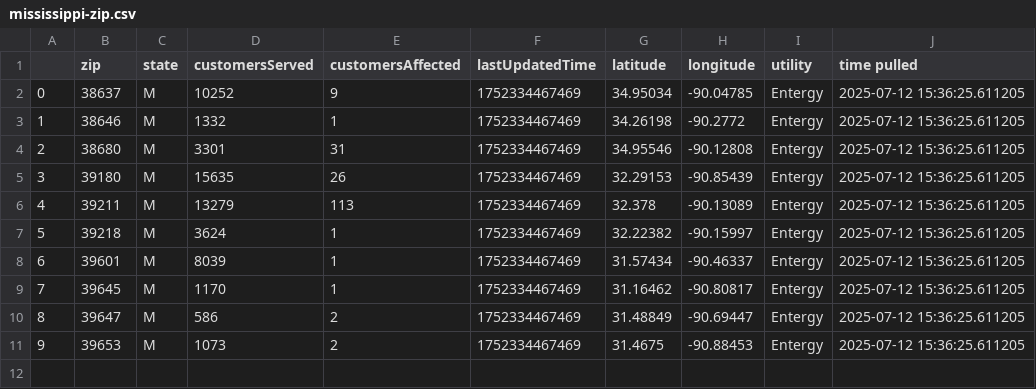
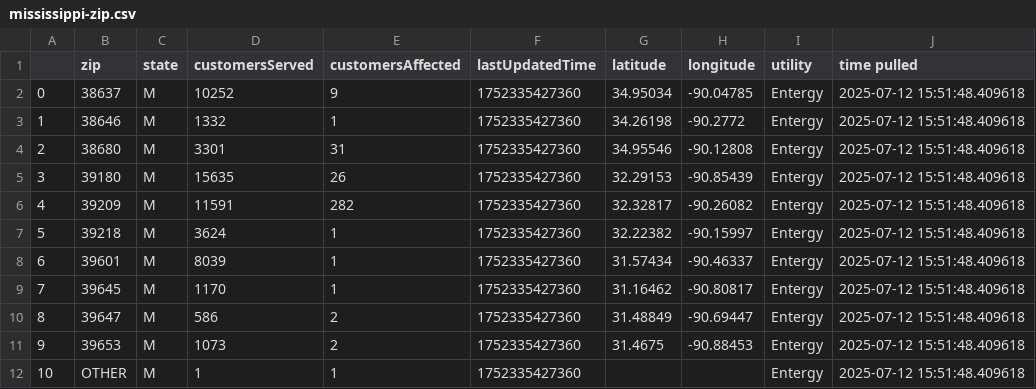
Before and after one commit to sophiaanderson14/entergy-github, a CSV file: mississippi-zip.csv, drawn as a sheet.

```diff
--- a/mississippi-zip.csv
+++ b/mississippi-zip.csv
@@ -1,11 +1,12 @@
 ,zip,state,customersServed,customersAffected,lastUpdatedTime,latitude,longitude,utility,time pulled
-0,38637,M,10252,9,1752334467469,34.95034,-90.04785,Entergy,2025-07-12 15:36:25.611205
-1,38646,M,1332,1,1752334467469,34.26198,-90.2772,Entergy,2025-07-12 15:36:25.611205
-2,38680,M,3301,31,1752334467469,34.95546,-90.12808,Entergy,2025-07-12 15:36:25.611205
-3,39180,M,15635,26,1752334467469,32.29153,-90.85439,Entergy,2025-07-12 15:36:25.611205
-4,39211,M,13279,113,1752334467469,32.378,-90.13089,Entergy,2025-07-12 15:36:25.611205
-5,39218,M,3624,1,1752334467469,32.22382,-90.15997,Entergy,2025-07-12 15:36:25.611205
-6,39601,M,8039,1,1752334467469,31.57434,-90.46337,Entergy,2025-07-12 15:36:25.611205
-7,39645,M,1170,1,1752334467469,31.16462,-90.80817,Entergy,2025-07-12 15:36:25.611205
-8,39647,M,586,2,1752334467469,31.48849,-90.69447,Entergy,2025-07-12 15:36:25.611205
-9,39653,M,1073,2,1752334467469,31.4675,-90.88453,Entergy,2025-07-12 15:36:25.611205
+0,38637,M,10252,9,1752335427360,34.95034,-90.04785,Entergy,2025-07-12 15:51:48.409618
+1,38646,M,1332,1,1752335427360,34.26198,-90.2772,Entergy,2025-07-12 15:51:48.409618
+2,38680,M,3301,31,1752335427360,34.95546,-90.12808,Entergy,2025-07-12 15:51:48.409618
+3,39180,M,15635,26,1752335427360,32.29153,-90.85439,Entergy,2025-07-12 15:51:48.409618
+4,39209,M,11591,282,1752335427360,32.32817,-90.26082,Entergy,2025-07-12 15:51:48.409618
+5,39218,M,3624,1,1752335427360,32.22382,-90.15997,Entergy,2025-07-12 15:51:48.409618
+6,39601,M,8039,1,1752335427360,31.57434,-90.46337,Entergy,2025-07-12 15:51:48.409618
+7,39645,M,1170,1,1752335427360,31.16462,-90.80817,Entergy,2025-07-12 15:51:48.409618
+8,39647,M,586,2,1752335427360,31.48849,-90.69447,Entergy,2025-07-12 15:51:48.409618
+9,39653,M,1073,2,1752335427360,31.4675,-90.88453,Entergy,2025-07-12 15:51:48.409618
+10,OTHER,M,1,1,1752335427360,,,Entergy,2025-07-12 15:51:48.409618
```
Also changed, not shown: louisiana-county.csv, louisiana-zip.csv, 1 other file.
